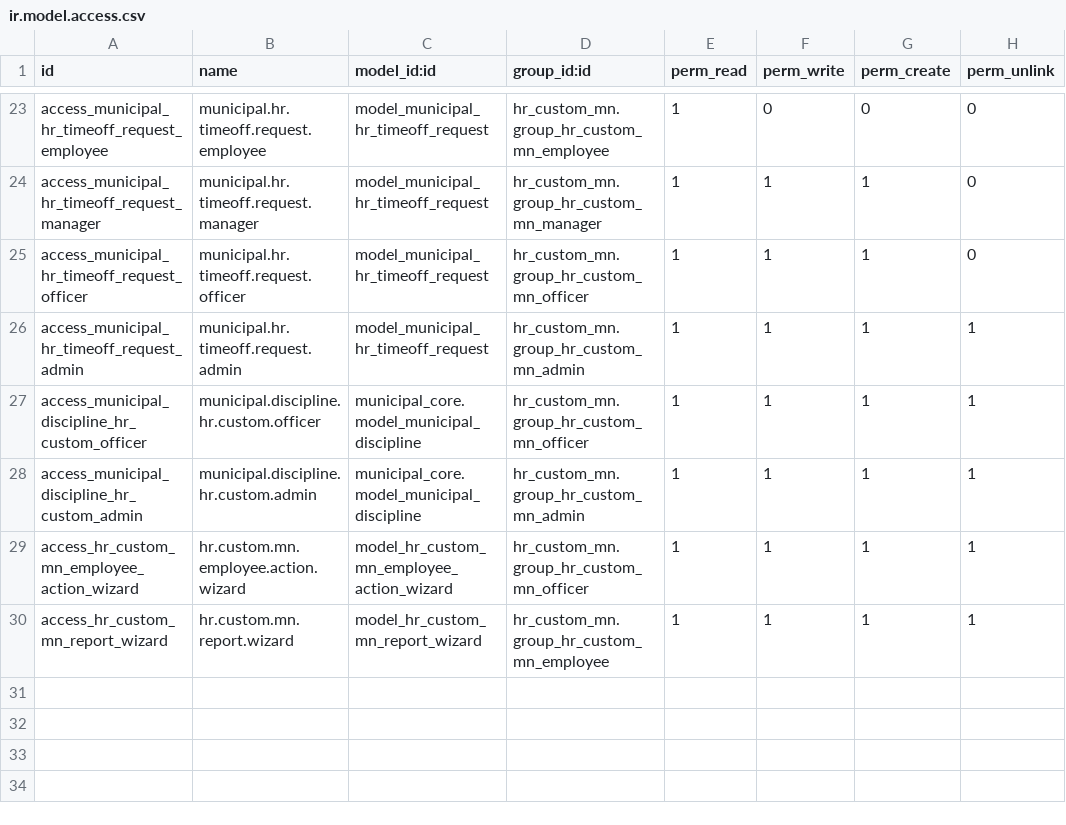
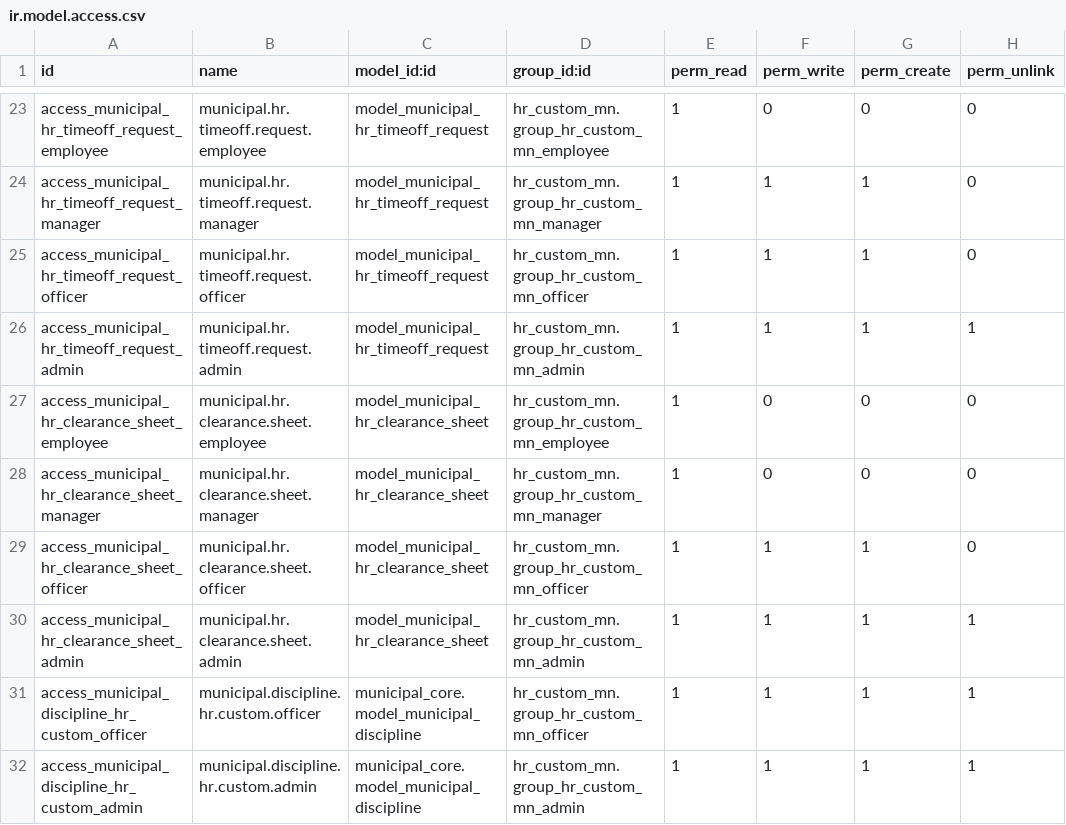
Before and after one commit to aimongoliatushig-cloud/tengertech-webapp, a CSV file: odoo_addons/hr_custom_mn/security/ir.model.access.csv, drawn as a sheet; only a part is shown, gaps mark what is left out; the shorter side is filled out with more unchanged rows; the diff names each change by its address in the sheet, - before the commit and + after, or states it on an @@ line.

Commit message:
Add HR clearance sheet workflow

```diff
--- a/odoo_addons/hr_custom_mn/security/ir.model.access.csv
+++ b/odoo_addons/hr_custom_mn/security/ir.model.access.csv
+row 27: access_municipal_hr_clearance_sheet_employee | municipal.hr.clearance.sheet.employee | model_municipal_hr_clearance_sheet | hr_custom_mn.group_hr_custom_mn_employee | 1 | 0 | 0 | 0
+row 28: access_municipal_hr_clearance_sheet_manager | municipal.hr.clearance.sheet.manager | model_municipal_hr_clearance_sheet | hr_custom_mn.group_hr_custom_mn_manager | 1 | 0 | 0 | 0
+row 29: access_municipal_hr_clearance_sheet_officer | municipal.hr.clearance.sheet.officer | model_municipal_hr_clearance_sheet | hr_custom_mn.group_hr_custom_mn_officer | 1 | 1 | 1 | 0
+row 30: access_municipal_hr_clearance_sheet_admin | municipal.hr.clearance.sheet.admin | model_municipal_hr_clearance_sheet | hr_custom_mn.group_hr_custom_mn_admin | 1 | 1 | 1 | 1
```
Also changed, not shown: 9 other files.
